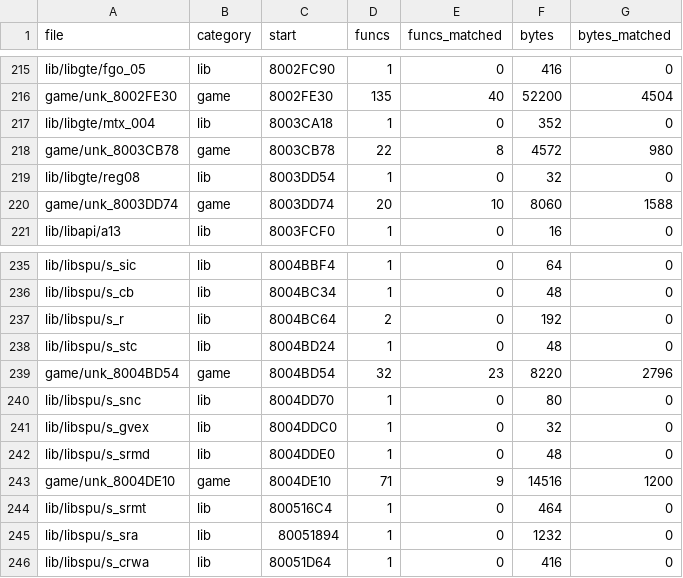
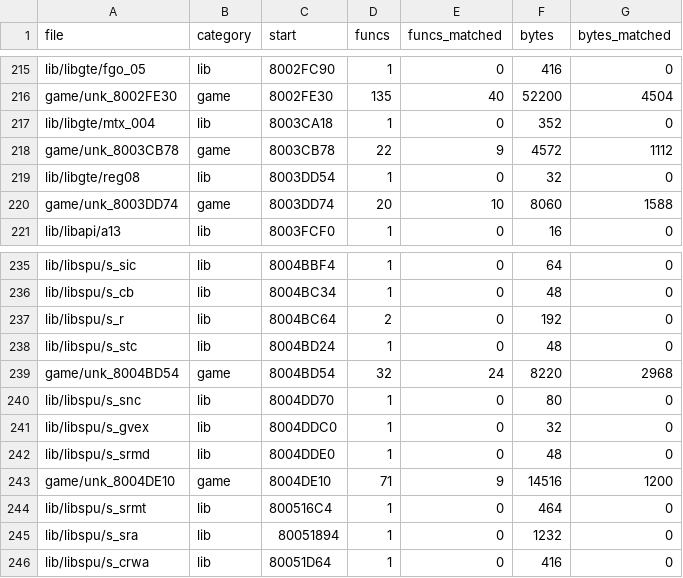
Before and after one commit to TheSaltsmith69/chronocross_decomp, a CSV file: progress/files.csv, drawn as a sheet; only a part is shown, gaps mark what is left out.

```diff
--- a/progress/files.csv
+++ b/progress/files.csv
@@ -217,3 +217,3 @@ game/unk_8002FE30,game,8002FE30,135,40,52200,4504
 lib/libgte/mtx_004,lib,8003CA18,1,0,352,0
-game/unk_8003CB78,game,8003CB78,22,8,4572,980
+game/unk_8003CB78,game,8003CB78,22,9,4572,1112
 lib/libgte/reg08,lib,8003DD54,1,0,32,0
@@ -238,3 +238,3 @@ lib/libspu/s_r,lib,8004BC64,2,0,192,0
 lib/libspu/s_stc,lib,8004BD24,1,0,48,0
-game/unk_8004BD54,game,8004BD54,32,23,8220,2796
+game/unk_8004BD54,game,8004BD54,32,24,8220,2968
 lib/libspu/s_snc,lib,8004DD70,1,0,80,0
```
Also changed, not shown: progress/history.csv, progress/quest_boot_to_title.csv.
